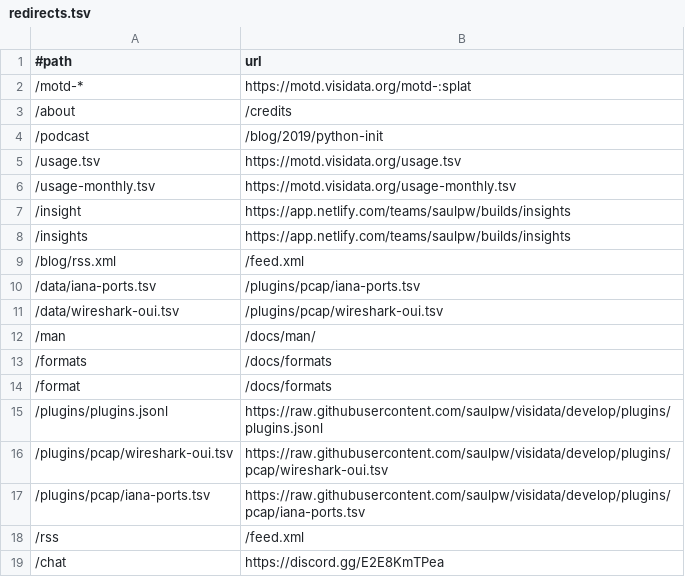
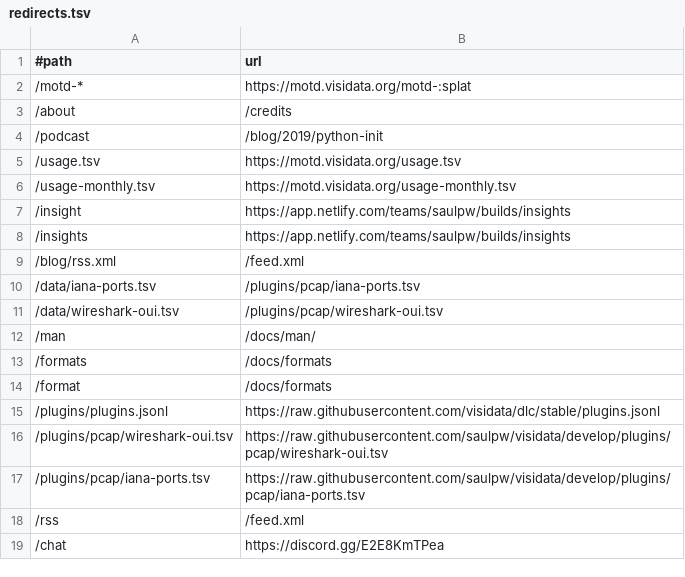
Before and after one commit to visidata/visidata.org, a TSV file: redirects.tsv, drawn as a sheet.

Commit message:
point /plugins.jsonl to visidata:dlc, its new storage

```diff
--- a/redirects.tsv
+++ b/redirects.tsv
@@ -14,3 +14,3 @@
 /format	/docs/formats
-/plugins/plugins.jsonl	https://raw.githubusercontent.com/saulpw/visidata/develop/plugins/plugins.jsonl
+/plugins/plugins.jsonl	https://raw.githubusercontent.com/visidata/dlc/stable/plugins.jsonl
 /plugins/pcap/wireshark-oui.tsv	https://raw.githubusercontent.com/saulpw/visidata/develop/plugins/pcap/wireshark-oui.tsv
```
